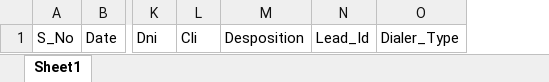
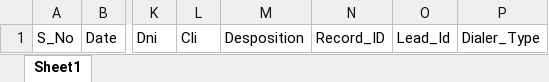
Before and after one commit to iccs-dev/Disposition-Uploads, an Excel workbook: media/reference/Bajaj Capital/format.xlsx, sheet Sheet1, drawn as a sheet; only a part is shown, gaps mark what is left out; values as stored, in another font and other column widths than the file's, no borders; the diff names each change by its address in the sheet, - before the commit and + after, or states it on an @@ line.

```diff
--- a/media/reference/Bajaj Capital/format.xlsx (sheet Sheet1)
+++ b/media/reference/Bajaj Capital/format.xlsx (sheet Sheet1)
+column N, row 1: Record_ID
```
Also changed, not shown: media/reference/Go Noise IB/format.xlsx, media/reference/MOT/format.xlsx, 1 other file.
